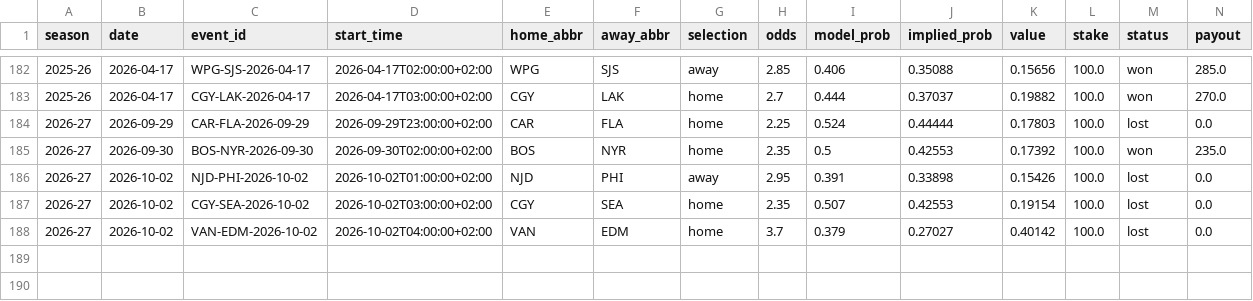
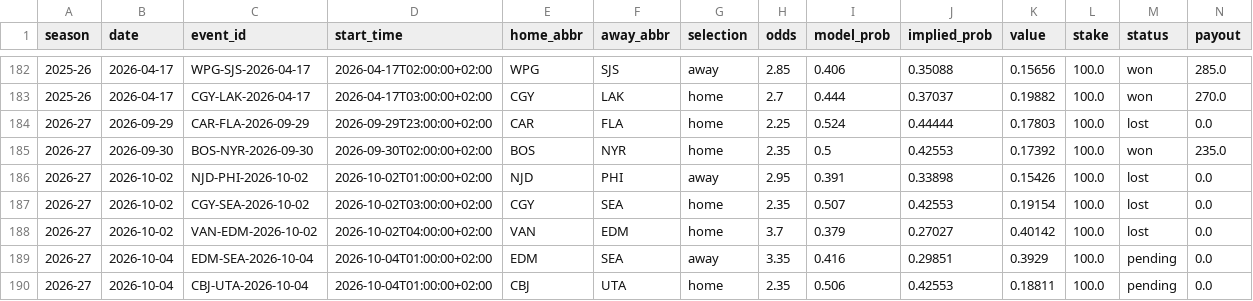
Before and after one commit to egeiran/NHL-ML-Prediction-Model, a CSV file: NHL/data/bet_history.csv, drawn as a sheet; only a part is shown, gaps mark what is left out; rows hold the shown columns only; the diff names each change by its address in the sheet, - before the commit and + after, or states it on an @@ line.

```diff
--- a/NHL/data/bet_history.csv
+++ b/NHL/data/bet_history.csv
+row 189: 2026-27 | 2026-10-04 | EDM-SEA-2026-10-04 | 2026-10-04T01:00:00+02:00 | EDM | SEA | away | 3.35 | 0.416 | 0.29851 | 0.3929 | 100.0 | pending | 0.0
+row 190: 2026-27 | 2026-10-04 | CBJ-UTA-2026-10-04 | 2026-10-04T01:00:00+02:00 | CBJ | UTA | home | 2.35 | 0.506 | 0.42553 | 0.18811 | 100.0 | pending | 0.0
```
Also changed, not shown: NHL/data/bet_shadow.csv, 13 other files.
